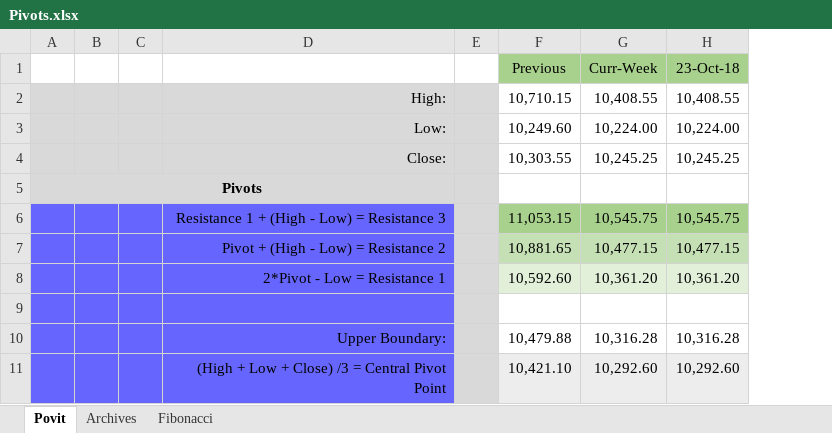
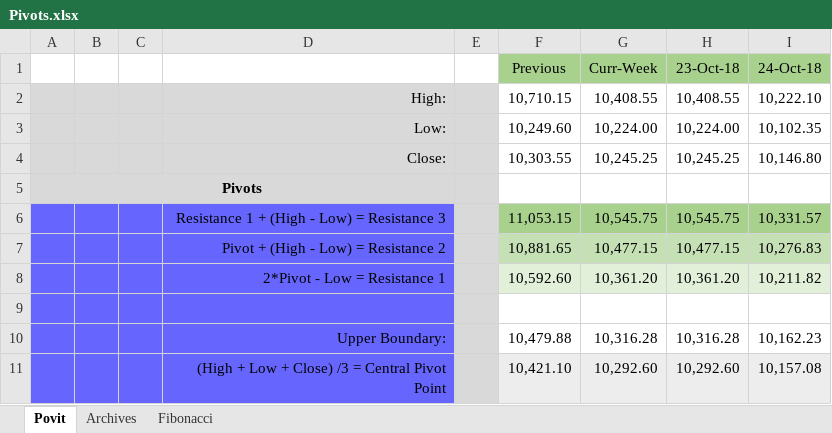
Before and after one commit to anbumaran/stocks, an Excel workbook: Pivots.xlsx, sheet Povit, drawn as a sheet; only a part is shown; values as stored, in another font and other column widths than the file's, no borders; the diff names each change by its address in the sheet, - before the commit and + after, or states it on an @@ line.

```diff
--- a/Pivots.xlsx (sheet Povit)
+++ b/Pivots.xlsx (sheet Povit)
+column I (24-Oct-18), rows 2-11: 10,222.10 | 10,102.35 | 10,146.80 |  | 10,331.57 | 10,276.83 | 10,211.82 |  | 10,162.23 | 10,157.08
```
Also changed, not shown: sheet Fibonacci, sheet Archives.
